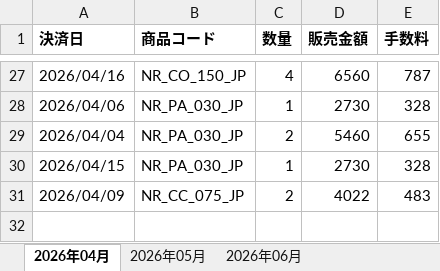
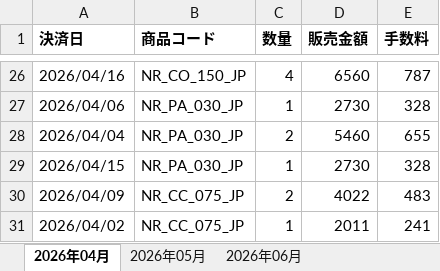
Before and after one commit to k95691368-ship-it/ilson, an Excel workbook: seed/out/05_Qoo10_JP_決済明細_2026Q2.xlsx, sheet 2026年04月, drawn as a sheet; only a part is shown, gaps mark what is left out; values as stored, in another font and other column widths than the file's, no borders; the diff covers the shown part only; the diff names each change by its address in the sheet, - before the commit and + after, or states it on an @@ line.

```diff
--- a/seed/out/05_Qoo10_JP_決済明細_2026Q2.xlsx (sheet 2026年04月)
+++ b/seed/out/05_Qoo10_JP_決済明細_2026Q2.xlsx (sheet 2026年04月)
+row 31: 2026/04/02 | NR_CC_075_JP | 1 | 2011 | 241
```
Also changed, not shown: 17 added rows, 18 removed rows and 9 edited cells elsewhere in this sheet, sheet 2026年06月, sheet 2026年05月, seed/out/02_올리브영_정산_2026-06.xlsx, 6 other files.
